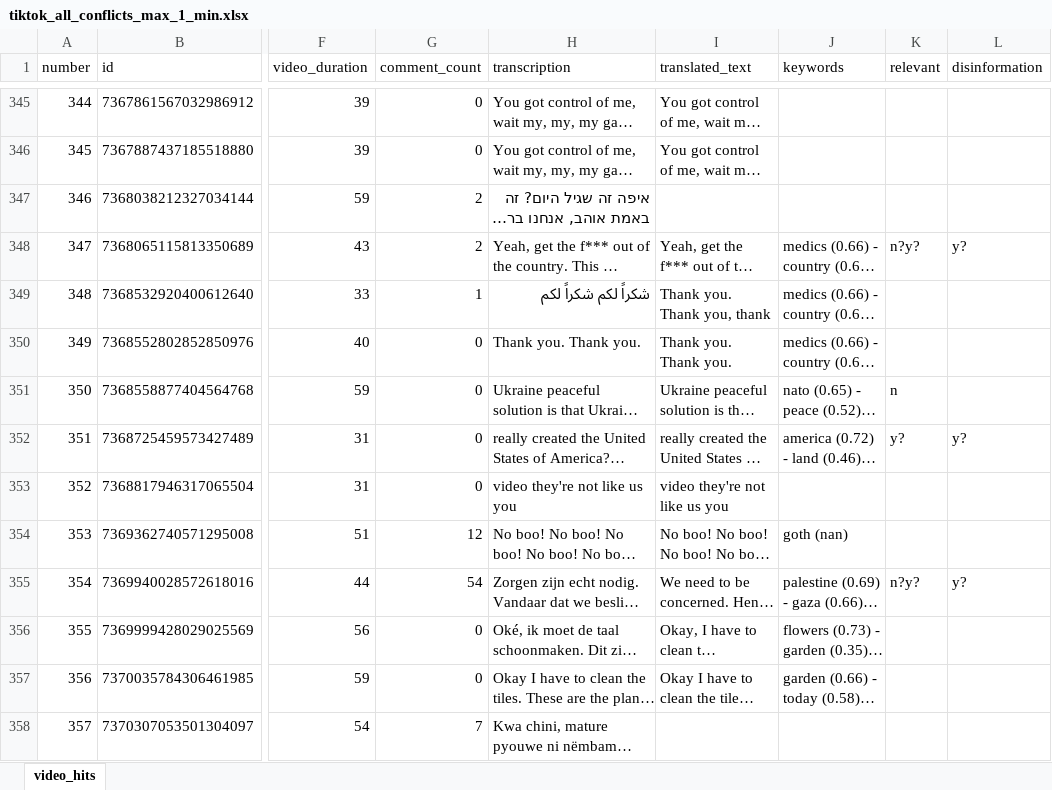
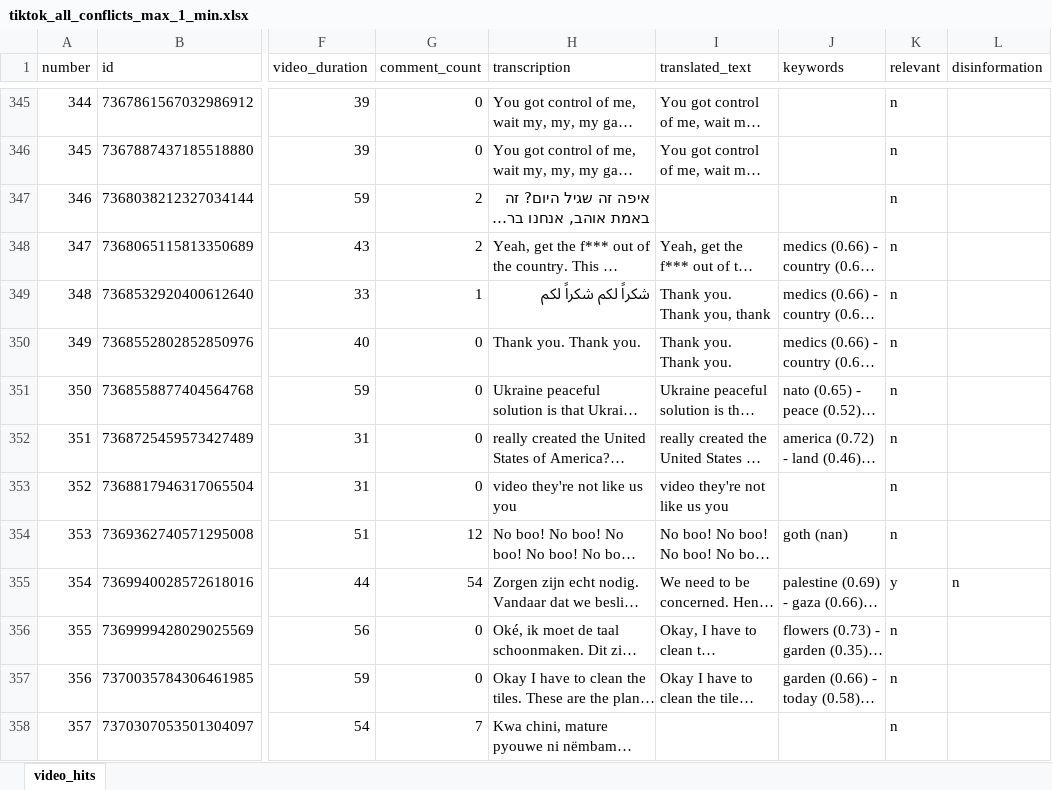
Before and after one commit to avhou/IM9506-AF, an Excel workbook: database/tiktok_all_conflicts_max_1_min.xlsx, sheet video_hits, drawn as a sheet; only a part is shown, gaps mark what is left out; long unchanged cells end in …; values as stored, in another font and other column widths than the file's, no borders; the diff covers the shown part only; the diff names each change by its address in the sheet, - before the commit and + after, or states it on an @@ line.

```diff
--- a/database/tiktok_all_conflicts_max_1_min.xlsx (sheet video_hits)
+++ b/database/tiktok_all_conflicts_max_1_min.xlsx (sheet video_hits)
-K345:K347 (relevant): (empty)
+K345:K347 (relevant): n
-K348 (relevant): n?y?
+K348 (relevant): n
-L348 (disinformation): y?
+L348 (disinformation): (empty)
-K349:K350 (relevant): (empty)
+K349:K350 (relevant): n
-K352 (relevant): y?
+K352 (relevant): n
-L352 (disinformation): y?
+L352 (disinformation): (empty)
-K353:K354 (relevant): (empty)
+K353:K354 (relevant): n
-K355 (relevant): n?y?
+K355 (relevant): y
-L355 (disinformation): y?
+L355 (disinformation): n
-K356:K358 (relevant): (empty)
+K356:K358 (relevant): n
```
Also changed, not shown: 507 edited cells elsewhere in this sheet.
